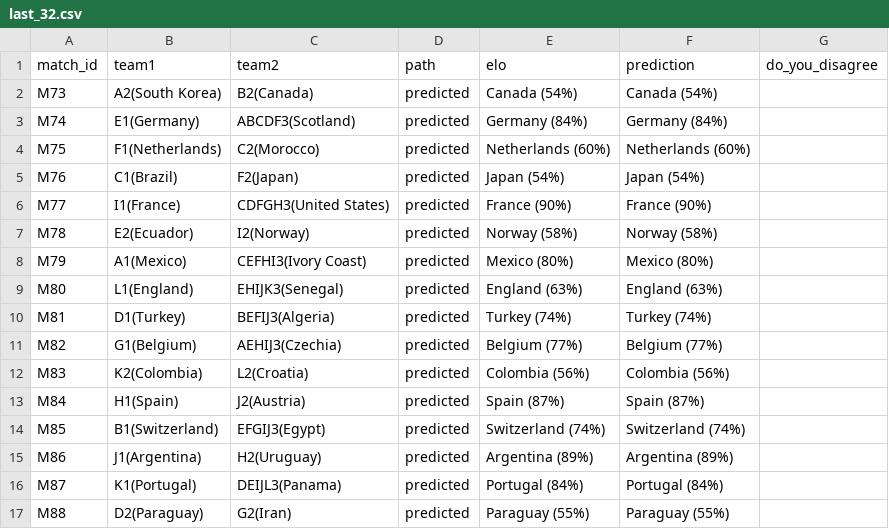
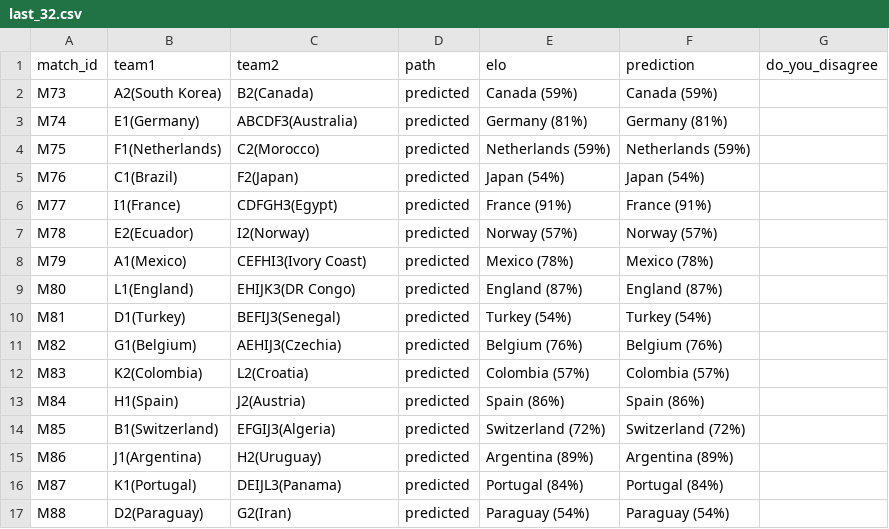
Before and after one commit to Freid001/tournament-predictor, a CSV file: data/predictions/world_cup_2026/last_32.csv, drawn as a sheet.

```diff
--- a/data/predictions/world_cup_2026/last_32.csv
+++ b/data/predictions/world_cup_2026/last_32.csv
@@ -1,17 +1,17 @@
 match_id,team1,team2,path,elo,prediction,do_you_disagree
-M73,A2(South Korea),B2(Canada),predicted,Canada (54%),Canada (54%),
-M74,E1(Germany),ABCDF3(Scotland),predicted,Germany (84%),Germany (84%),
-M75,F1(Netherlands),C2(Morocco),predicted,Netherlands (60%),Netherlands (60%),
+M73,A2(South Korea),B2(Canada),predicted,Canada (59%),Canada (59%),
+M74,E1(Germany),ABCDF3(Australia),predicted,Germany (81%),Germany (81%),
+M75,F1(Netherlands),C2(Morocco),predicted,Netherlands (59%),Netherlands (59%),
 M76,C1(Brazil),F2(Japan),predicted,Japan (54%),Japan (54%),
-M77,I1(France),CDFGH3(United States),predicted,France (90%),France (90%),
-M78,E2(Ecuador),I2(Norway),predicted,Norway (58%),Norway (58%),
-M79,A1(Mexico),CEFHI3(Ivory Coast),predicted,Mexico (80%),Mexico (80%),
-M80,L1(England),EHIJK3(Senegal),predicted,England (63%),England (63%),
-M81,D1(Turkey),BEFIJ3(Algeria),predicted,Turkey (74%),Turkey (74%),
-M82,G1(Belgium),AEHIJ3(Czechia),predicted,Belgium (77%),Belgium (77%),
-M83,K2(Colombia),L2(Croatia),predicted,Colombia (56%),Colombia (56%),
-M84,H1(Spain),J2(Austria),predicted,Spain (87%),Spain (87%),
-M85,B1(Switzerland),EFGIJ3(Egypt),predicted,Switzerland (74%),Switzerland (74%),
+M77,I1(France),CDFGH3(Egypt),predicted,France (91%),France (91%),
+M78,E2(Ecuador),I2(Norway),predicted,Norway (57%),Norway (57%),
+M79,A1(Mexico),CEFHI3(Ivory Coast),predicted,Mexico (78%),Mexico (78%),
+M80,L1(England),EHIJK3(DR Congo),predicted,England (87%),England (87%),
+M81,D1(Turkey),BEFIJ3(Senegal),predicted,Turkey (54%),Turkey (54%),
+M82,G1(Belgium),AEHIJ3(Czechia),predicted,Belgium (76%),Belgium (76%),
+M83,K2(Colombia),L2(Croatia),predicted,Colombia (57%),Colombia (57%),
+M84,H1(Spain),J2(Austria),predicted,Spain (86%),Spain (86%),
+M85,B1(Switzerland),EFGIJ3(Algeria),predicted,Switzerland (72%),Switzerland (72%),
 M86,J1(Argentina),H2(Uruguay),predicted,Argentina (89%),Argentina (89%),
 M87,K1(Portugal),DEIJL3(Panama),predicted,Portugal (84%),Portugal (84%),
-M88,D2(Paraguay),G2(Iran),predicted,Paraguay (55%),Paraguay (55%),
+M88,D2(Paraguay),G2(Iran),predicted,Paraguay (54%),Paraguay (54%),
```
Also changed, not shown: data/matchups/world_cup_2026/last_16.csv, data/matchups/world_cup_2026/last_32.csv, 20 other files.
